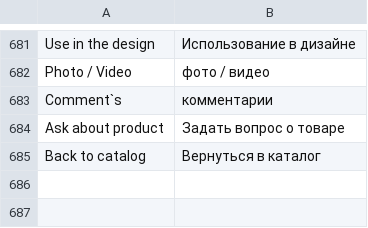
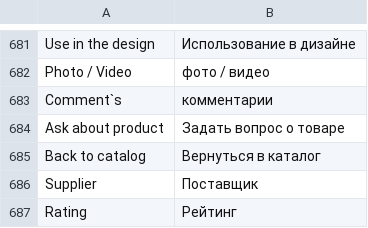
Before and after one commit to npush/company, a CSV file: app/locale/ru_RU/Mage_Catalog.csv, drawn as a sheet; only a part is shown, gaps mark what is left out; the diff names each change by its address in the sheet, - before the commit and + after, or states it on an @@ line.

```diff
--- a/app/locale/ru_RU/Mage_Catalog.csv
+++ b/app/locale/ru_RU/Mage_Catalog.csv
+row 686: Supplier | Поставщик
+row 687: Rating | Рейтинг
```
Also changed, not shown: app/locale/ru_RU/Mage_Customer.csv.
